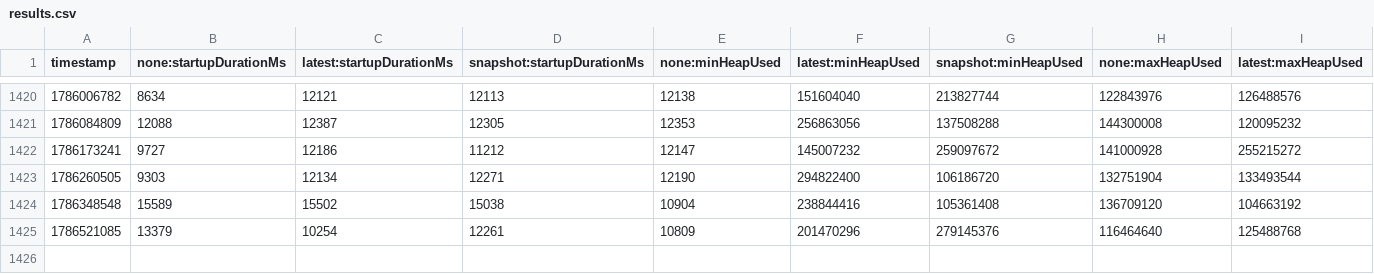
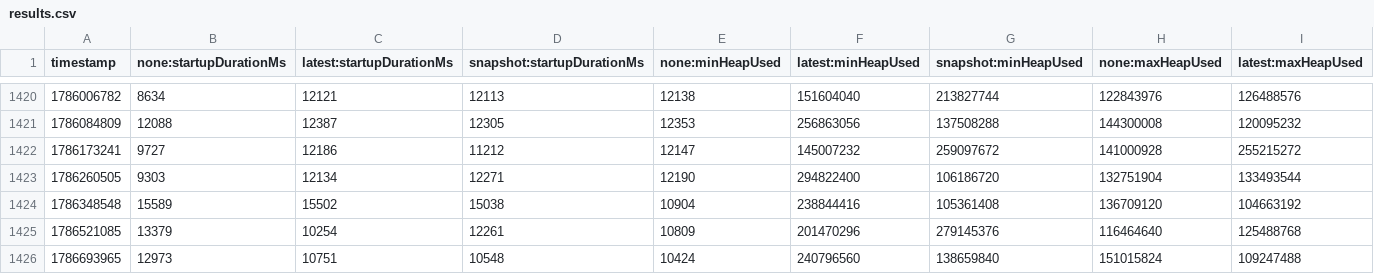
Before and after one commit to skalitz-wolf/opentelemetry-java-instrumentation, a CSV file: benchmark-overhead/results/release/results.csv, drawn as a sheet; only a part is shown, gaps mark what is left out; rows hold the shown columns only; the diff names each change by its address in the sheet, - before the commit and + after, or states it on an @@ line.

```diff
--- a/benchmark-overhead/results/release/results.csv
+++ b/benchmark-overhead/results/release/results.csv
+row 1426: 1786693965 | 12973 | 10751 | 10548 | 10424 | 240796560 | 138659840 | 151015824 | 109247488
```
Also changed, not shown: 1 other file.
